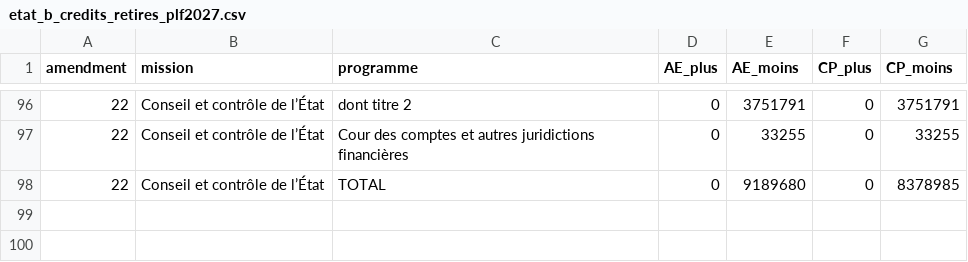
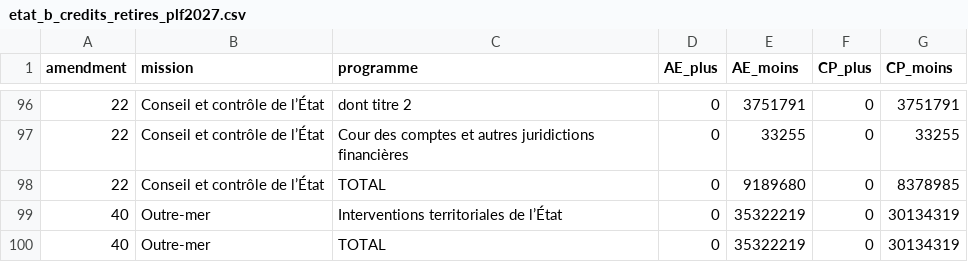
Before and after one commit to Pierrolo/etat-partout-justice-nulle-part, a CSV file: data/derived-2026-11-21/etat_b_credits_retires_plf2027.csv, drawn as a sheet; only a part is shown, gaps mark what is left out.

```diff
--- a/data/derived-2026-11-21/etat_b_credits_retires_plf2027.csv
+++ b/data/derived-2026-11-21/etat_b_credits_retires_plf2027.csv
@@ -98 +98,3 @@ amendment,mission,programme,AE_plus,AE_moins,CP_plus,CP_moins
 22,Conseil et contrôle de l’État,TOTAL,0,9189680,0,8378985
+40,Outre-mer,Interventions territoriales de l’État,0,35322219,0,30134319
+40,Outre-mer,TOTAL,0,35322219,0,30134319
```
Also changed, not shown: 1 other file.
